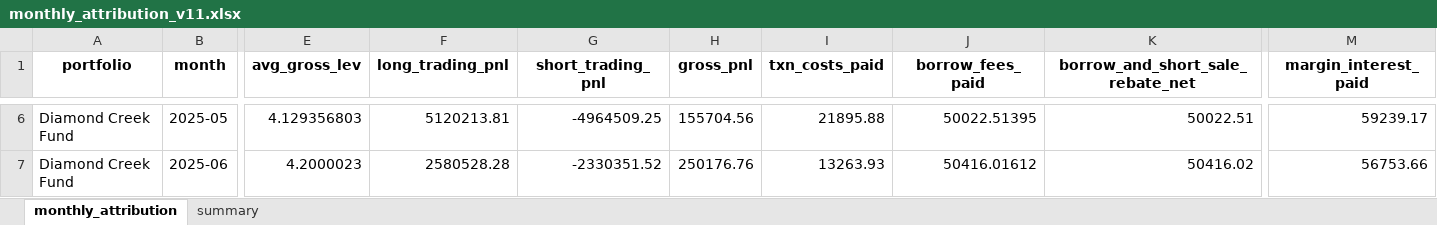
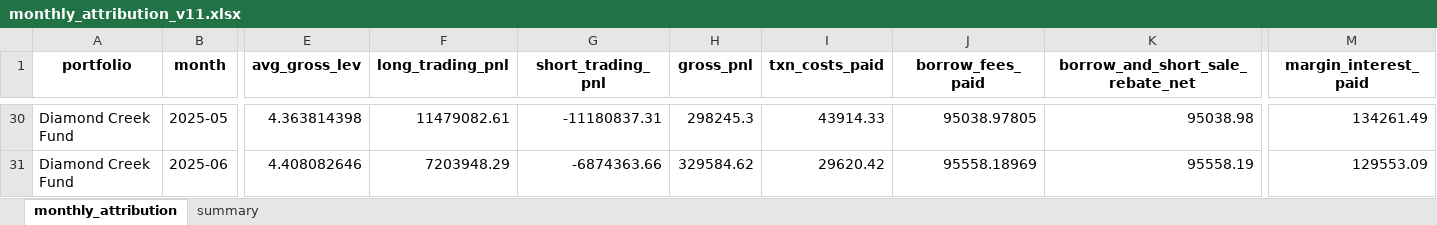
Before and after one commit to GoldmanDrew/ls-algo, an Excel workbook: notebooks/data/backtest/monthly_attribution_v11.xlsx, sheet monthly_attribution, drawn as a sheet; only a part is shown, gaps mark what is left out; values as stored, in another font and other column widths than the file's, no borders; addresses are those after the commit; the diff covers the shown part only; the diff names each change by its address in the sheet, - before the commit and + after, or states it on an @@ line.

```diff
--- a/notebooks/data/backtest/monthly_attribution_v11.xlsx (sheet monthly_attribution)
+++ b/notebooks/data/backtest/monthly_attribution_v11.xlsx (sheet monthly_attribution)
-E30 (avg_gross_lev): 4.129356803
+E30 (avg_gross_lev): 4.363814398
-F30 (long_trading_pnl): 5120213.81
+F30 (long_trading_pnl): 11479082.61
-G30 (short_trading_pnl): -4964509.25
+G30 (short_trading_pnl): -11180837.31
-H30 (gross_pnl): 155704.56
+H30 (gross_pnl): 298245.3
-I30 (txn_costs_paid): 21895.88
+I30 (txn_costs_paid): 43914.33
-J30 (borrow_fees_paid): 50022.51395
+J30 (borrow_fees_paid): 95038.97805
-K30 (borrow_and_short_sale_rebate_net): 50022.51
+K30 (borrow_and_short_sale_rebate_net): 95038.98
-M30 (margin_interest_paid): 59239.17
+M30 (margin_interest_paid): 134261.49
-E31 (avg_gross_lev): 4.2000023
+E31 (avg_gross_lev): 4.408082646
-F31 (long_trading_pnl): 2580528.28
+F31 (long_trading_pnl): 7203948.29
-G31 (short_trading_pnl): -2330351.52
+G31 (short_trading_pnl): -6874363.66
-H31 (gross_pnl): 250176.76
+H31 (gross_pnl): 329584.62
-I31 (txn_costs_paid): 13263.93
+I31 (txn_costs_paid): 29620.42
-J31 (borrow_fees_paid): 50416.01612
+J31 (borrow_fees_paid): 95558.18969
-K31 (borrow_and_short_sale_rebate_net): 50416.02
+K31 (borrow_and_short_sale_rebate_net): 95558.19
-M31 (margin_interest_paid): 56753.66
+M31 (margin_interest_paid): 129553.09
```
Also changed, not shown: 24 added rows and 238 edited cells elsewhere in this sheet, sheet summary, 16 other files.
